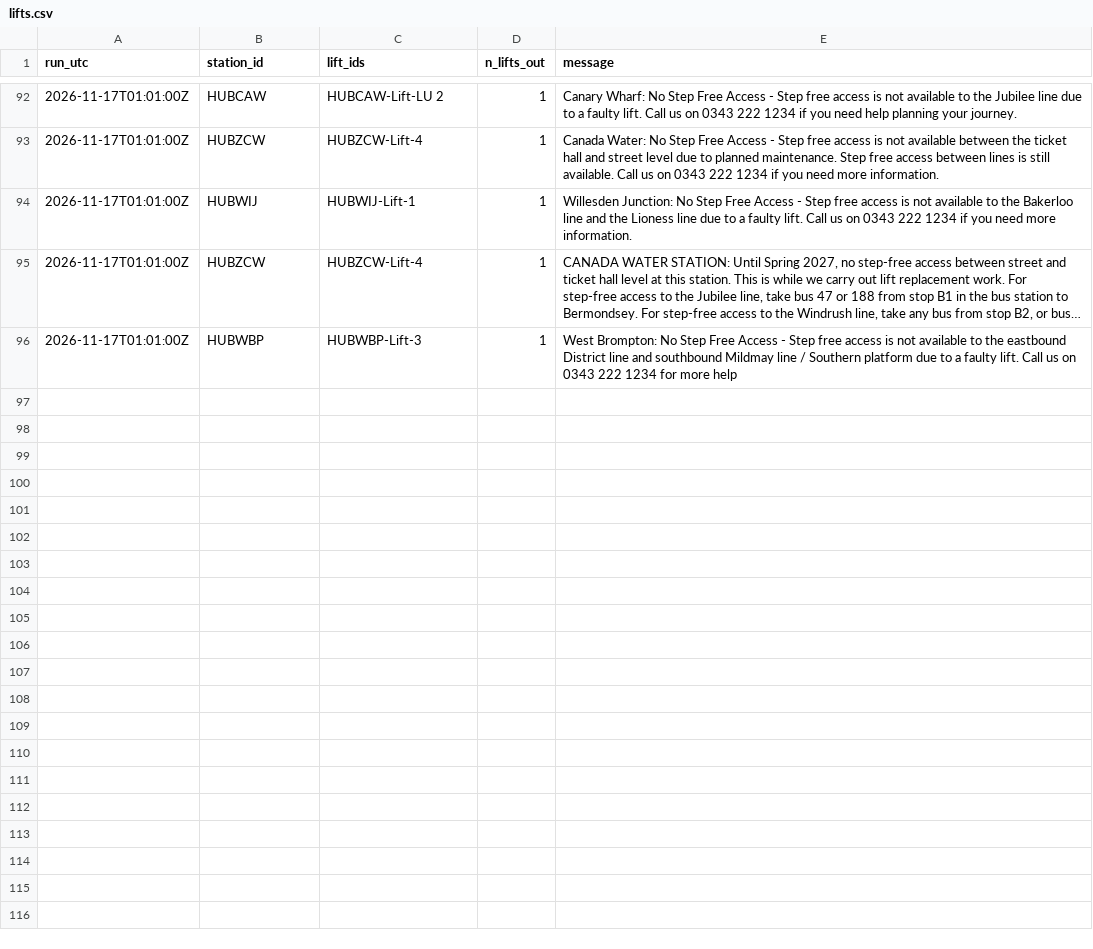
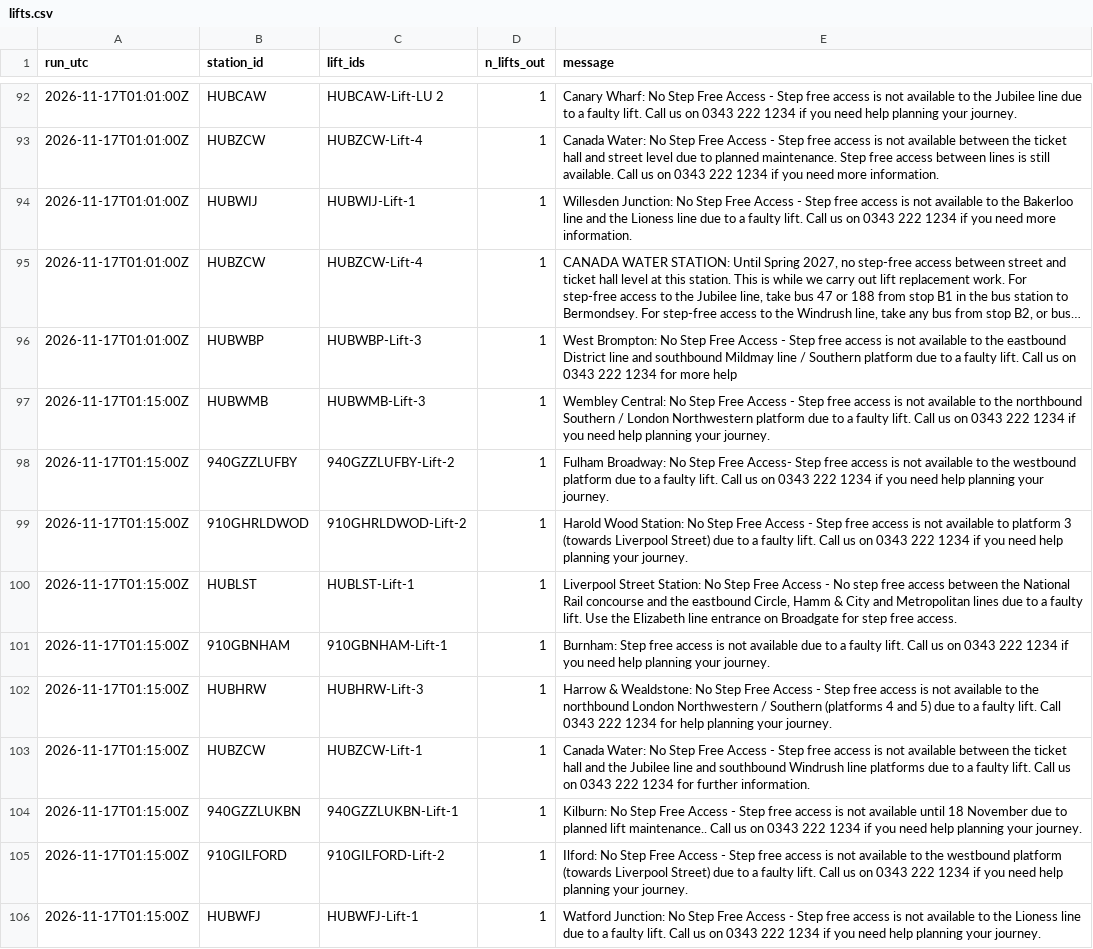
Before and after one commit to IbrahimJahwari/IbrahimJahwari.github.io, a CSV file: raw/2026-11-17/lifts.csv, drawn as a sheet; only a part is shown, gaps mark what is left out; long unchanged cells end in …; the diff covers the shown part only.

```diff
--- a/raw/2026-11-17/lifts.csv
+++ b/raw/2026-11-17/lifts.csv
@@ -96 +96,11 @@ run_utc,station_id,lift_ids,n_lifts_out,message
 2026-11-17T01:01:00Z,HUBWBP,HUBWBP-Lift-3,1,West Brompton: No Step Free Access - Step free access is not available to the eastbound District line and southbound Mildmay line / Southern platform due to a faulty lift. Call us on 0343 222 1234 for more help
+2026-11-17T01:15:00Z,HUBWMB,HUBWMB-Lift-3,1,Wembley Central: No Step Free Access - Step free access is not available to the northbound Southern / London Northwestern platform due to a faulty lift. Call us on 0343 222 1234 if you need help planning your journey.
+2026-11-17T01:15:00Z,940GZZLUFBY,940GZZLUFBY-Lift-2,1,Fulham Broadway: No Step Free Access- Step free access is not available to the westbound platform due to a faulty lift. Call us on 0343 222 1234 if you need help planning your journey.
+2026-11-17T01:15:00Z,910GHRLDWOD,910GHRLDWOD-Lift-2,1,Harold Wood Station: No Step Free Access - Step free access is not available to platform 3 (towards Liverpool Street) due to a faulty lift. Call us on 0343 222 1234 if you need help planning your journey.
+2026-11-17T01:15:00Z,HUBLST,HUBLST-Lift-1,1,"Liverpool Street Station: No Step Free Access - No step free access between the National Rail concourse and the eastbound Circle, Hamm & City and Metropolitan lines due to a faulty lift. Use the Elizabeth line entrance on Broadgate for step free access."
+2026-11-17T01:15:00Z,910GBNHAM,910GBNHAM-Lift-1,1,Burnham: Step free access is not available due to a faulty lift. Call us on 0343 222 1234 if you need help planning your journey.
+2026-11-17T01:15:00Z,HUBHRW,HUBHRW-Lift-3,1,Harrow & Wealdstone: No Step Free Access - Step free access is not available to the northbound London Northwestern / Southern (platforms 4 and 5) due to a faulty lift. Call 0343 222 1234 for help planning your journey.
+2026-11-17T01:15:00Z,HUBZCW,HUBZCW-Lift-1,1,Canada Water: No Step Free Access - Step free access is not available between the ticket hall and the Jubilee line and southbound Windrush line platforms due to a faulty lift. Call us on 0343 222 1234 for further information.
+2026-11-17T01:15:00Z,940GZZLUKBN,940GZZLUKBN-Lift-1,1,Kilburn: No Step Free Access - Step free access is not available until 18 November due to planned lift maintenance.. Call us on 0343 222 1234 if you need help planning your journey.
+2026-11-17T01:15:00Z,910GILFORD,910GILFORD-Lift-2,1,Ilford: No Step Free Access - Step free access is not available to the westbound platform (towards Liverpool Street) due to a faulty lift. Call us on 0343 222 1234 if you need help planning your journey.
+2026-11-17T01:15:00Z,HUBWFJ,HUBWFJ-Lift-1,1,Watford Junction: No Step Free Access - Step free access is not available to the Lioness line due to a faulty lift. Call us on 0343 222 1234 if you need help planning your journey.
```
Also changed, not shown: 9 added rows elsewhere in this file, raw/2026-11-17/collection_log.csv, raw/2026-11-17/line_status.csv, 6 other files.
